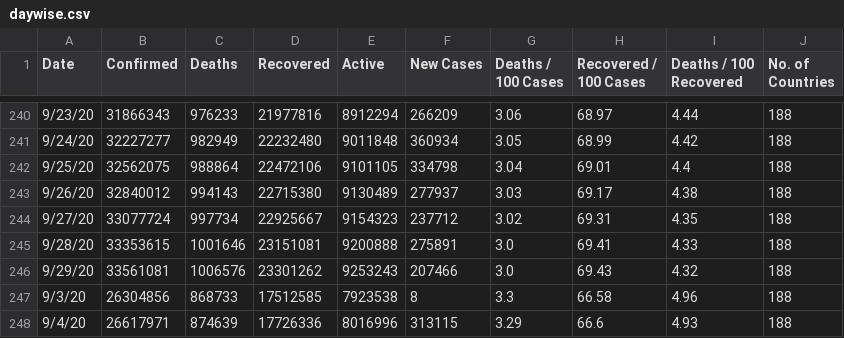
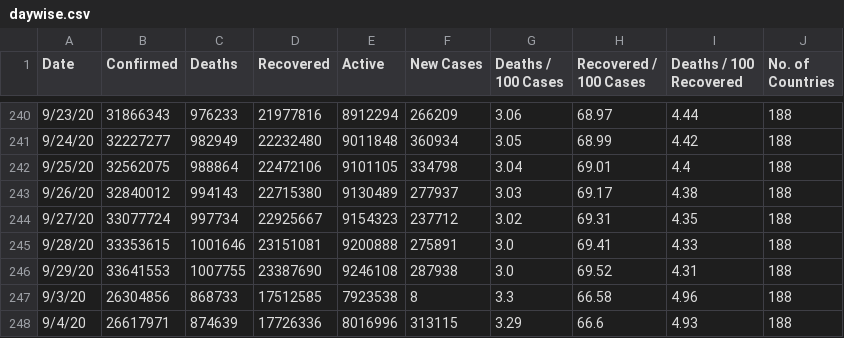
Before and after one commit to pallavi176/Covid-19-Preprocessed-Dataset, a CSV file: preprocessed/daywise.csv, drawn as a sheet; only a part is shown, gaps mark what is left out.

```diff
--- a/preprocessed/daywise.csv
+++ b/preprocessed/daywise.csv
@@ -245,3 +245,3 @@ Date,Confirmed,Deaths,Recovered,Active,New Cases,Deaths / 100 Cases,Recovered /
 9/28/20,33353615,1001646,23151081,9200888,275891,3.0,69.41,4.33,188
-9/29/20,33561081,1006576,23301262,9253243,207466,3.0,69.43,4.32,188
+9/29/20,33641553,1007755,23387690,9246108,287938,3.0,69.52,4.31,188
 9/3/20,26304856,868733,17512585,7923538,8,3.3,66.58,4.96,188
```
Also changed, not shown: preprocessed/countrywise.csv, 2 other files.
